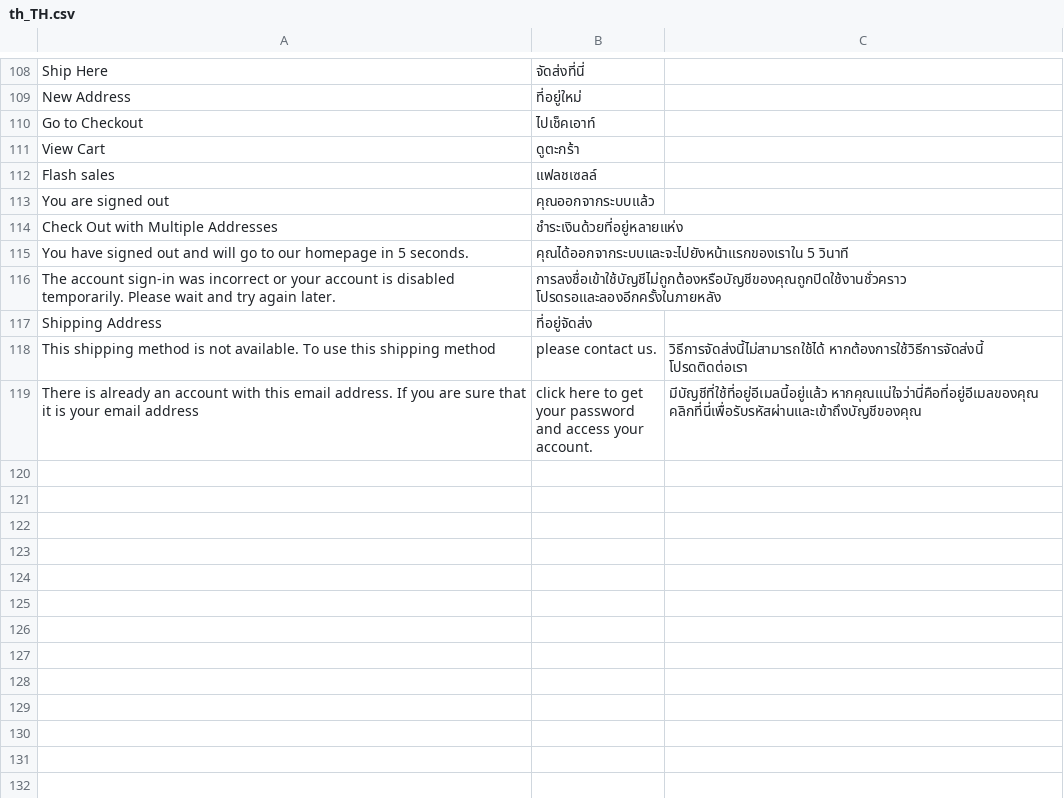
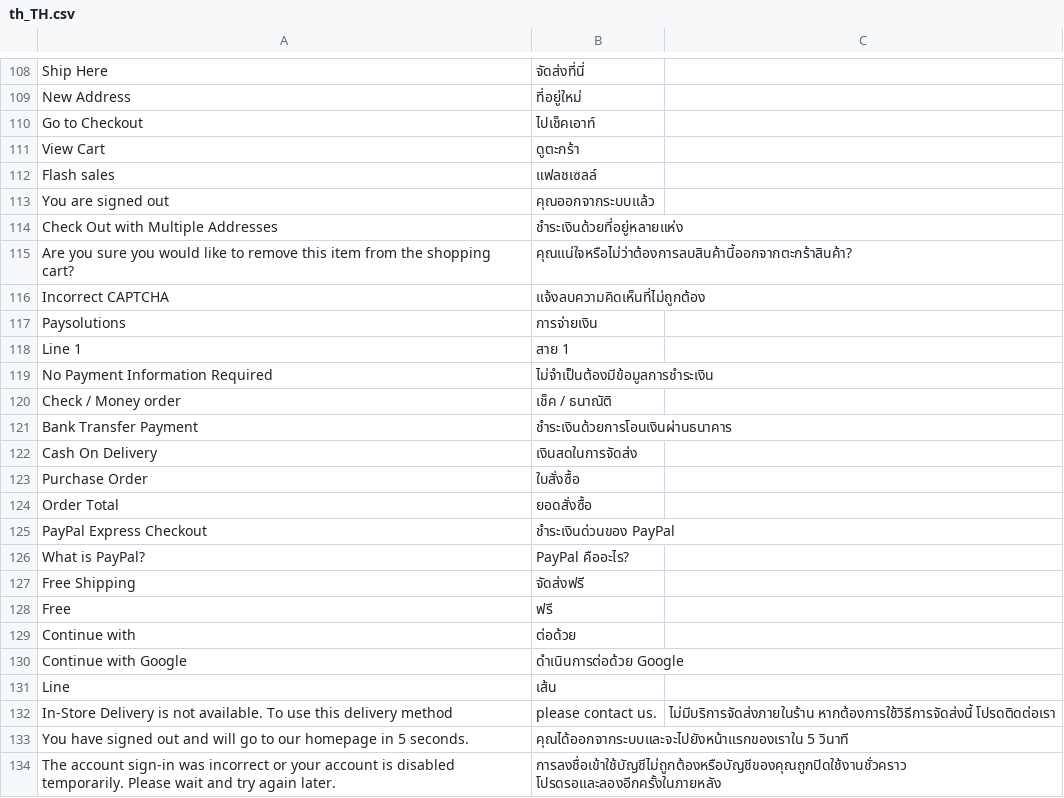
Before and after one commit to preyashipatel/1deelert, a CSV file: app/design/frontend/1deelert/1deelert_theme/i18n/th_TH.csv, drawn as a sheet; only a part is shown, gaps mark what is left out; the shorter side is filled out with more unchanged rows; the diff names each change by its address in the sheet, - before the commit and + after, or states it on an @@ line.

```diff
--- a/app/design/frontend/1deelert/1deelert_theme/i18n/th_TH.csv
+++ b/app/design/frontend/1deelert/1deelert_theme/i18n/th_TH.csv
+row 115: Are you sure you would like to remove this item from the shopping cart? | คุณแน่ใจหรือไม่ว่าต้องการลบสินค้านี้ออกจากตะกร้าสินค้า?
+row 116: Incorrect CAPTCHA | แจ้งลบความคิดเห็นที่ไม่ถูกต้อง
+row 117: Paysolutions | การจ่ายเงิน
+row 118: Line 1 | สาย 1
+row 119: No Payment Information Required | ไม่จำเป็นต้องมีข้อมูลการชำระเงิน
+row 120: Check / Money order | เช็ค / ธนาณัติ
+row 121: Bank Transfer Payment | ชำระเงินด้วยการโอนเงินผ่านธนาคาร
+row 122: Cash On Delivery | เงินสดในการจัดส่ง
+row 123: Purchase Order | ใบสั่งซื้อ
+row 124: Order Total | ยอดสั่งซื้อ
+row 125: PayPal Express Checkout | ชำระเงินด่วนของ PayPal
+row 126: What is PayPal? | PayPal คืออะไร?
+row 127: Free Shipping | จัดส่งฟรี
+row 128: Free | ฟรี
+row 129: Continue with | ต่อด้วย
+row 130: Continue with Google | ดำเนินการต่อด้วย Google
+row 131: Line | เส้น
+row 132: In-Store Delivery is not available. To use this delivery method | please contact us. | ไม่มีบริการจัดส่งภายในร้าน หากต้องการใช้วิธีการจัดส่งนี้ โปรดติดต่อเรา
```
Also changed, not shown: 15 other files.
